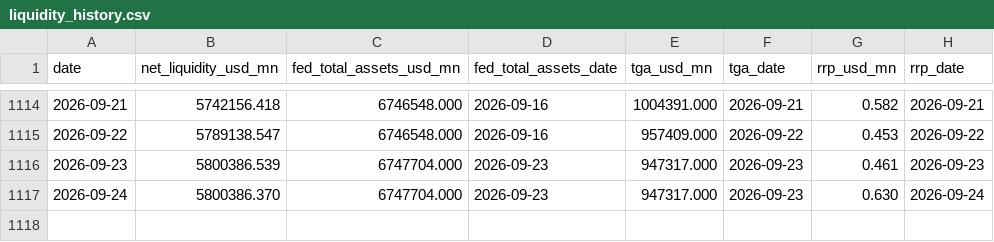
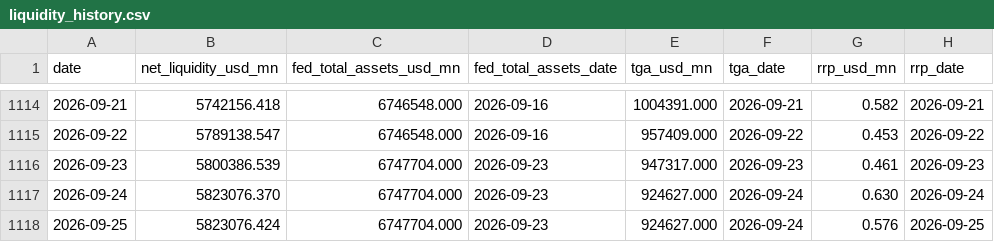
Before and after one commit to Fredpipi/fed-tga-rrp-liquidity, a CSV file: data/liquidity_history.csv, drawn as a sheet; only a part is shown, gaps mark what is left out.

```diff
--- a/data/liquidity_history.csv
+++ b/data/liquidity_history.csv
@@ -1116,2 +1116,3 @@ date,net_liquidity_usd_mn,fed_total_assets_usd_mn,fed_total_assets_date,tga_usd_
 2026-09-23,5800386.539,6747704.000,2026-09-23,947317.000,2026-09-23,0.461,2026-09-23
-2026-09-24,5800386.370,6747704.000,2026-09-23,947317.000,2026-09-23,0.630,2026-09-24
+2026-09-24,5823076.370,6747704.000,2026-09-23,924627.000,2026-09-24,0.630,2026-09-24
+2026-09-25,5823076.424,6747704.000,2026-09-23,924627.000,2026-09-24,0.576,2026-09-25
```
Also changed, not shown: data/rrp.csv, data/tga.csv, 4 other files.
